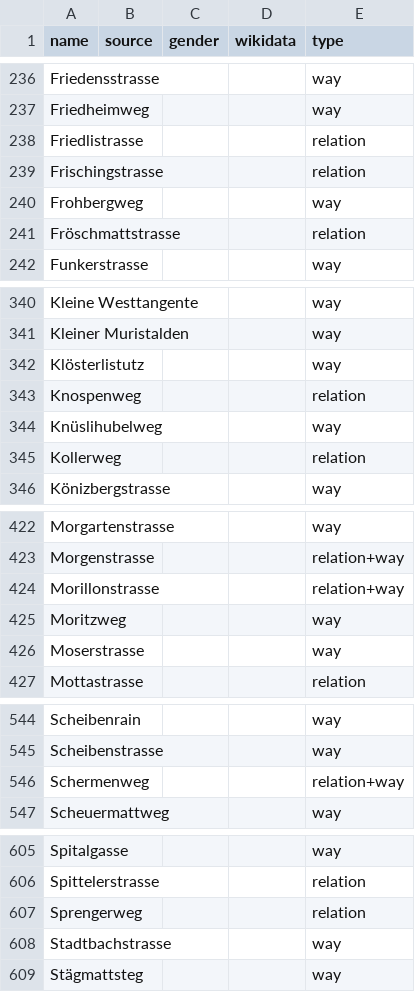
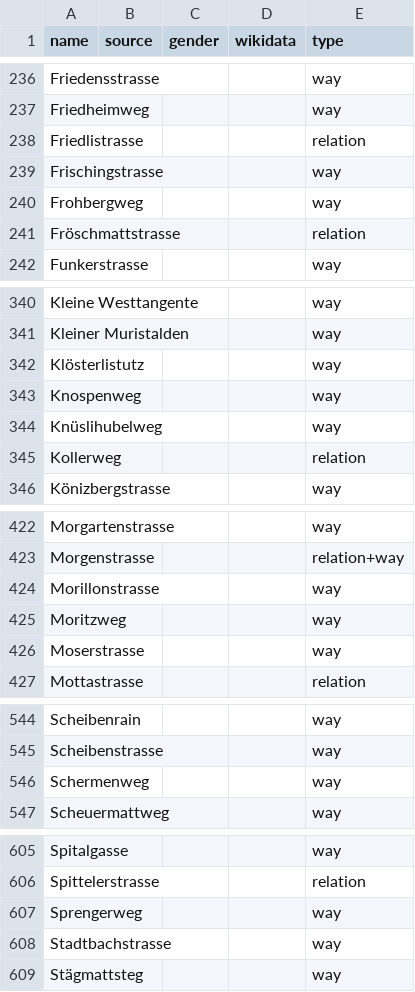
Before and after one commit to EqualStreetNames/equalstreetnames-bern, a CSV file: data/other.csv, drawn as a sheet; only a part is shown, gaps mark what is left out; the diff covers the shown part only; the diff names each change by its address in the sheet, - before the commit and + after, or states it on an @@ line.

```diff
--- a/data/other.csv
+++ b/data/other.csv
-E239 (type): relation
+E239 (type): way
-E343 (type): relation
+E343 (type): way
-E424 (type): relation+way
+E424 (type): way
-E546 (type): relation+way
+E546 (type): way
-E607 (type): relation
+E607 (type): way
```
Also changed, not shown: 1 edited cell elsewhere in this file, 3 other files.
